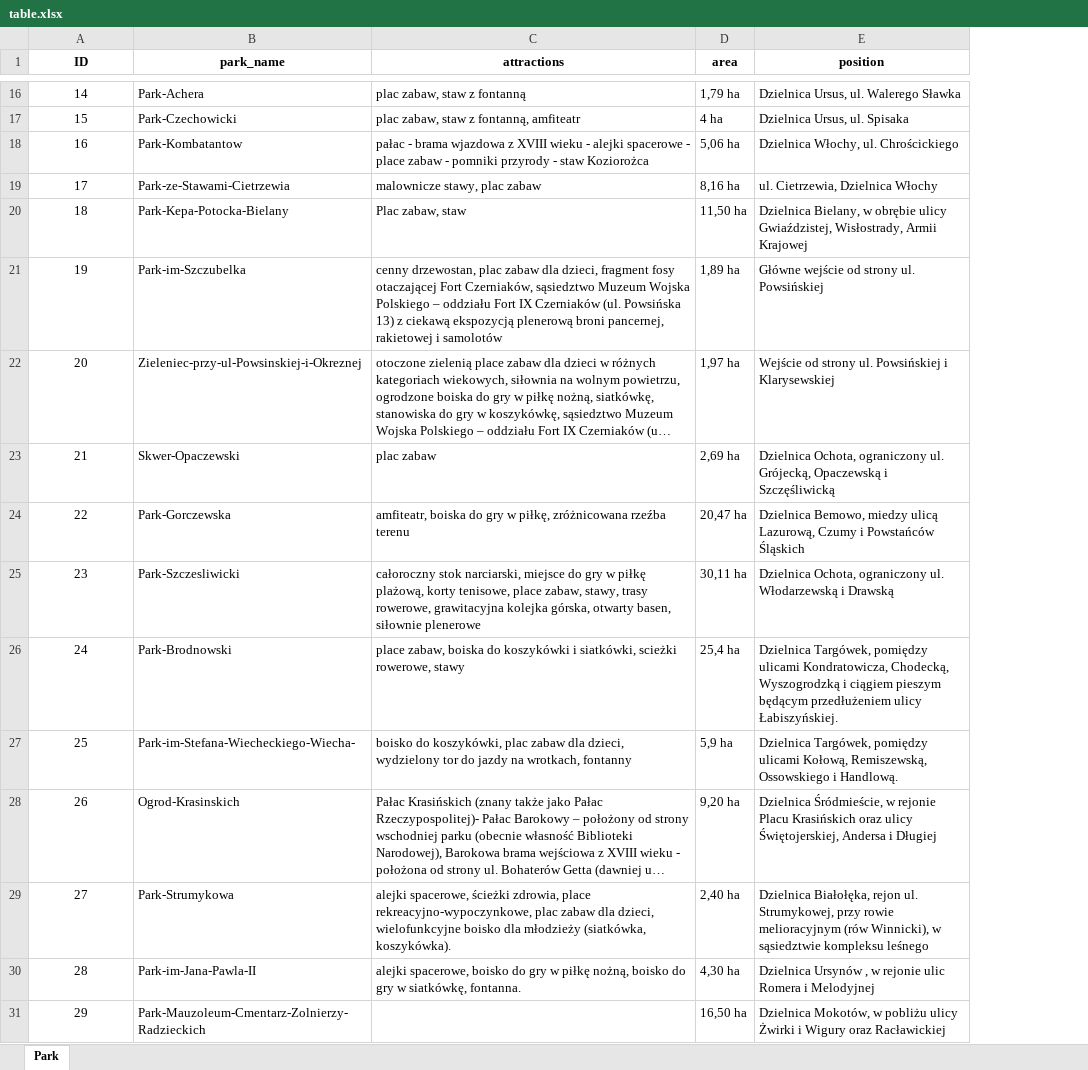
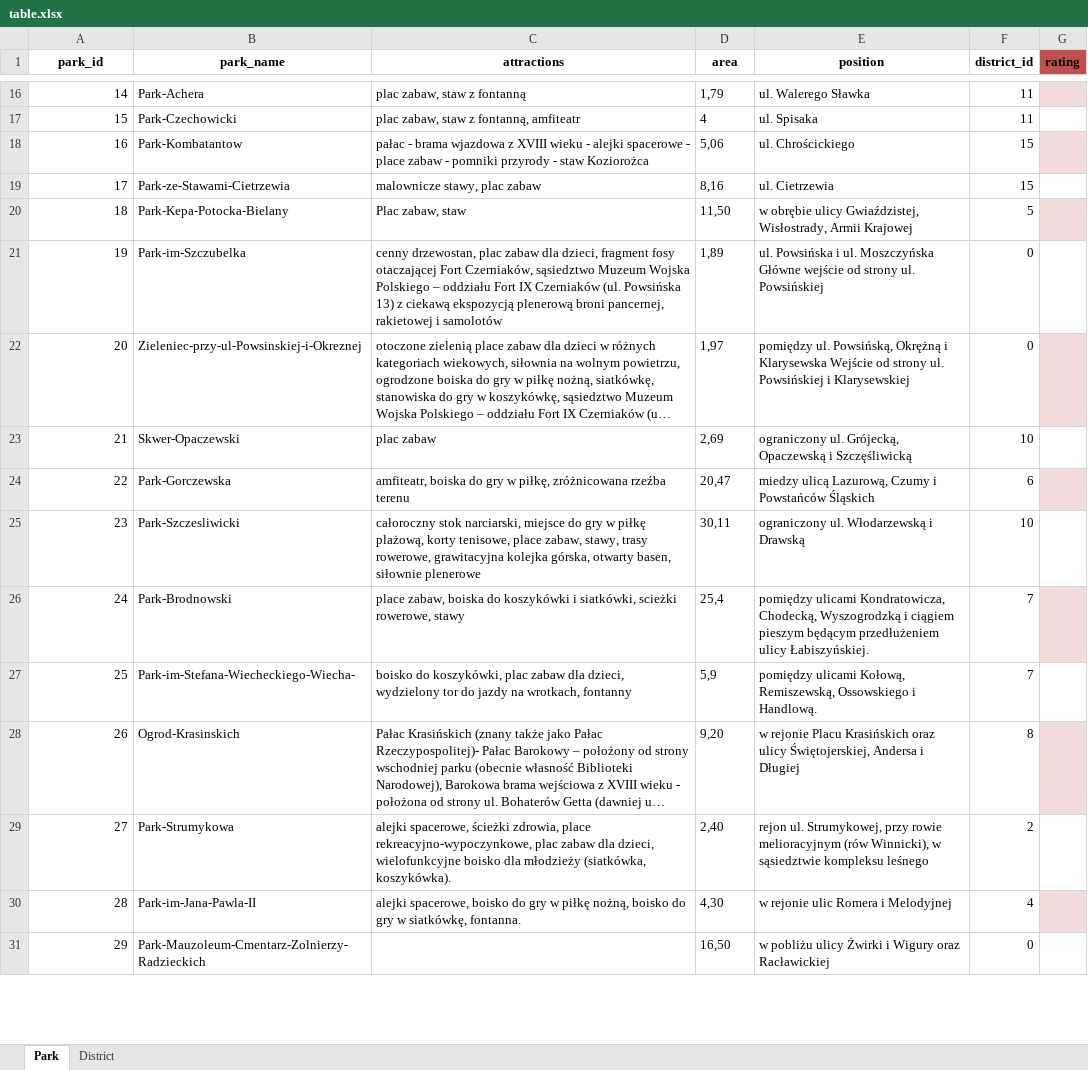
Before and after one commit to ihnatsen/WarsawParkInfo, an Excel workbook: data/table.xlsx, sheet Park, drawn as a sheet; only a part is shown, gaps mark what is left out; long unchanged cells end in …; values as stored, in another font and other column widths than the file's, no borders; table styles not drawn; the diff covers the shown part only; the diff names each change by its address in the sheet, - before the commit and + after, or states it on an @@ line.

```diff
--- a/data/table.xlsx (sheet Park)
+++ b/data/table.xlsx (sheet Park)
+sheet tab: District
+column F (district_id), rows 16-31: 11 | 11 | 15 | 15 | 5 | 0 | 0 | 10 | 6 | 10 | 7 | 7 | 8 | 2 | 4 | 0
+column G (rating), empty
-A1: ID
+A1: park_id
-A16:A31 alignment: center
+A16:A31 alignment: right
-D16 (area): 1,79 ha
+D16 (area): 1,79
-E16 (position): Dzielnica Ursus, ul. Walerego Sławka
+E16 (position): ul. Walerego Sławka
-D17 (area): 4 ha
+D17 (area): 4
-E17 (position): Dzielnica Ursus, ul. Spisaka
+E17 (position): ul. Spisaka
-D18 (area): 5,06 ha
+D18 (area): 5,06
-E18 (position): Dzielnica Włochy, ul. Chrościckiego
+E18 (position): ul. Chrościckiego
-D19 (area): 8,16 ha
+D19 (area): 8,16
-E19 (position): ul. Cietrzewia, Dzielnica Włochy
+E19 (position): ul. Cietrzewia
-D20 (area): 11,50 ha
+D20 (area): 11,50
-E20 (position): Dzielnica Bielany, w obrębie…
+E20 (position): w obrębie…
-D21 (area): 1,89 ha
+D21 (area): 1,89
-E21 (position): Główne wejście…
+E21 (position): ul. Powsińska i ul. Moszczyńska Główne wejście…
-D22 (area): 1,97 ha
+D22 (area): 1,97
-E22 (position): Wejście od…
+E22 (position): pomiędzy ul. Powsińską, Okrężną i Klarysewska Wejście od…
-D23 (area): 2,69 ha
+D23 (area): 2,69
-E23 (position): Dzielnica Ochota, ograniczony ul.…
+E23 (position): ograniczony ul.…
-D24 (area): 20,47 ha
+D24 (area): 20,47
-E24 (position): Dzielnica Bemowo, miedzy ulicą…
+E24 (position): miedzy ulicą…
-D25 (area): 30,11 ha
+D25 (area): 30,11
-E25 (position): Dzielnica Ochota, ograniczony ul.…
+E25 (position): ograniczony ul.…
-D26 (area): 25,4 ha
+D26 (area): 25,4
-E26 (position): Dzielnica Targówek, pomiędzy ulicami…
+E26 (position): pomiędzy ulicami…
-D27 (area): 5,9 ha
+D27 (area): 5,9
-E27 (position): Dzielnica Targówek, pomiędzy ulicami…
+E27 (position): pomiędzy ulicami…
-D28 (area): 9,20 ha
+D28 (area): 9,20
-E28 (position): Dzielnica Śródmieście, w rejonie…
+E28 (position): w rejonie…
-D29 (area): 2,40 ha
+D29 (area): 2,40
-E29 (position): Dzielnica Białołęka, rejon ul.…
+E29 (position): rejon ul.…
-D30 (area): 4,30 ha
+D30 (area): 4,30
-E30 (position): Dzielnica Ursynów , w rejonie ulic Romera i Melodyjnej
+E30 (position): w rejonie ulic Romera i Melodyjnej
-D31 (area): 16,50 ha
+D31 (area): 16,50
-E31 (position): Dzielnica Mokotów, w pobliżu…
+E31 (position): w pobliżu…
```
Also changed, not shown: 110 edited cells and cell formats elsewhere in this sheet, 3 other files.
